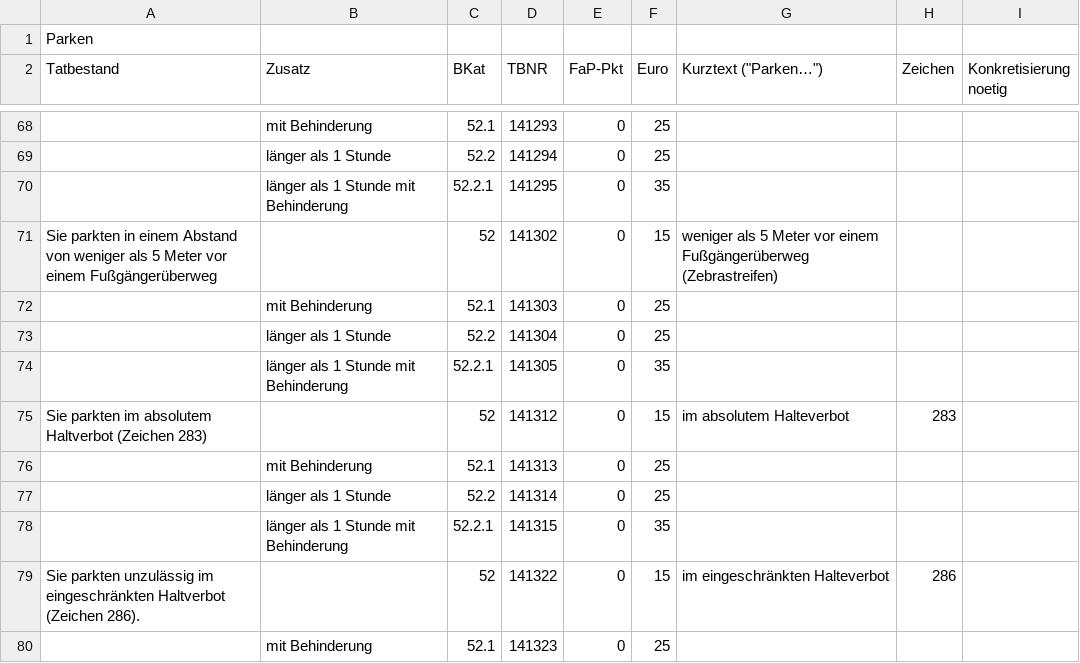
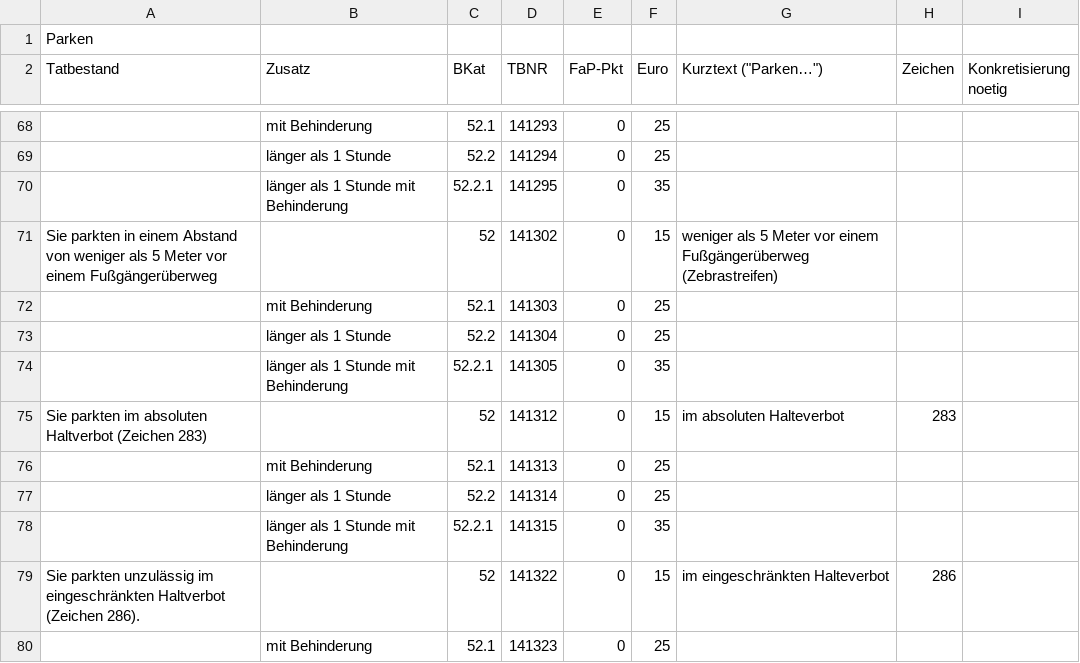
Before and after one commit to weg-li/weg-li, a CSV file: config/data/bkatv_parken.csv, drawn as a sheet; only a part is shown, gaps mark what is left out.

Commit message:
Update bkatv_parken.csv

```diff
--- a/config/data/bkatv_parken.csv
+++ b/config/data/bkatv_parken.csv
@@ -74,3 +74,3 @@ Sie parkten in einem Abstand von weniger als 5 Meter vor einem Fußgängerüberw
 ;länger als 1 Stunde mit Behinderung;52.2.1;141305;0;35;;;
-Sie parkten im absolutem Haltverbot (Zeichen 283);;52;141312;0;15;im absolutem Halteverbot;283;
+Sie parkten im absoluten Haltverbot (Zeichen 283);;52;141312;0;15;im absoluten Halteverbot;283;
 ;mit Behinderung;52.1;141313;0;25;;;
```
